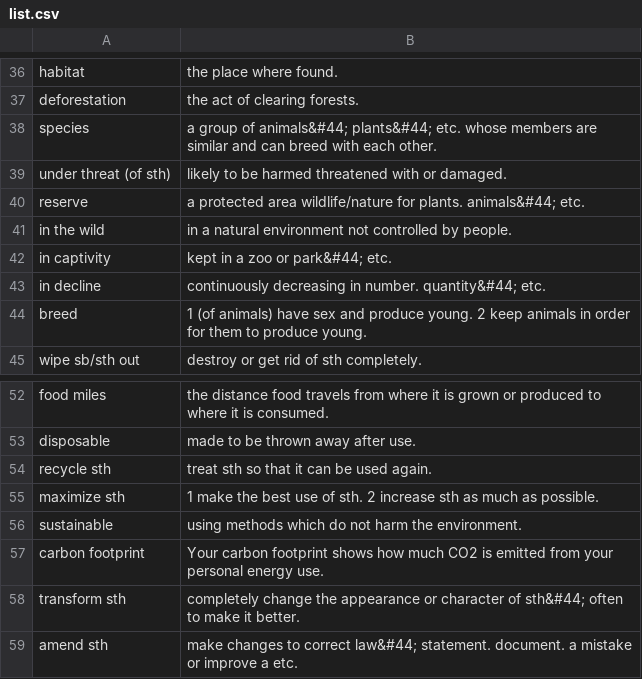
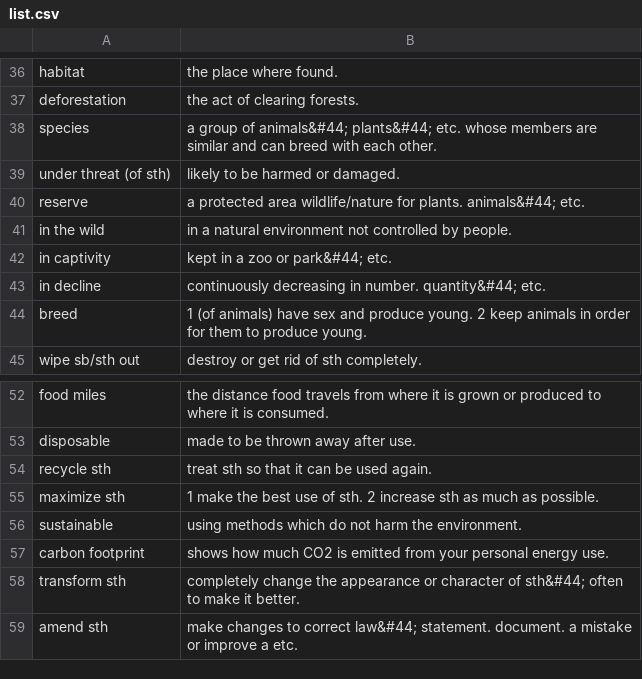
Before and after one commit to kinoras/word-skills-vocab-list, a CSV file: list.csv, drawn as a sheet; only a part is shown, gaps mark what is left out.

Commit message:
Add files via upload

```diff
--- a/list.csv
+++ b/list.csv
@@ -38,3 +38,3 @@ deforestation,the act of clearing forests.
 species,a group of animals&#44; plants&#44; etc. whose members are similar and can breed with each other.
-under threat (of sth),likely to be harmed threatened with or damaged.
+under threat (of sth),likely to be harmed or damaged.
 reserve,a protected area wildlife/nature for plants. animals&#44; etc.
@@ -56,3 +56,3 @@ maximize sth,1 make the best use of sth. 2 increase sth as much as possible.
 sustainable,using methods which do not harm the environment.
-carbon footprint,Your carbon footprint shows how much CO2 is emitted from your personal energy use.
+carbon footprint,shows how much CO2 is emitted from your personal energy use.
 transform sth,completely change the appearance or character of sth&#44; often to make it better.
```
